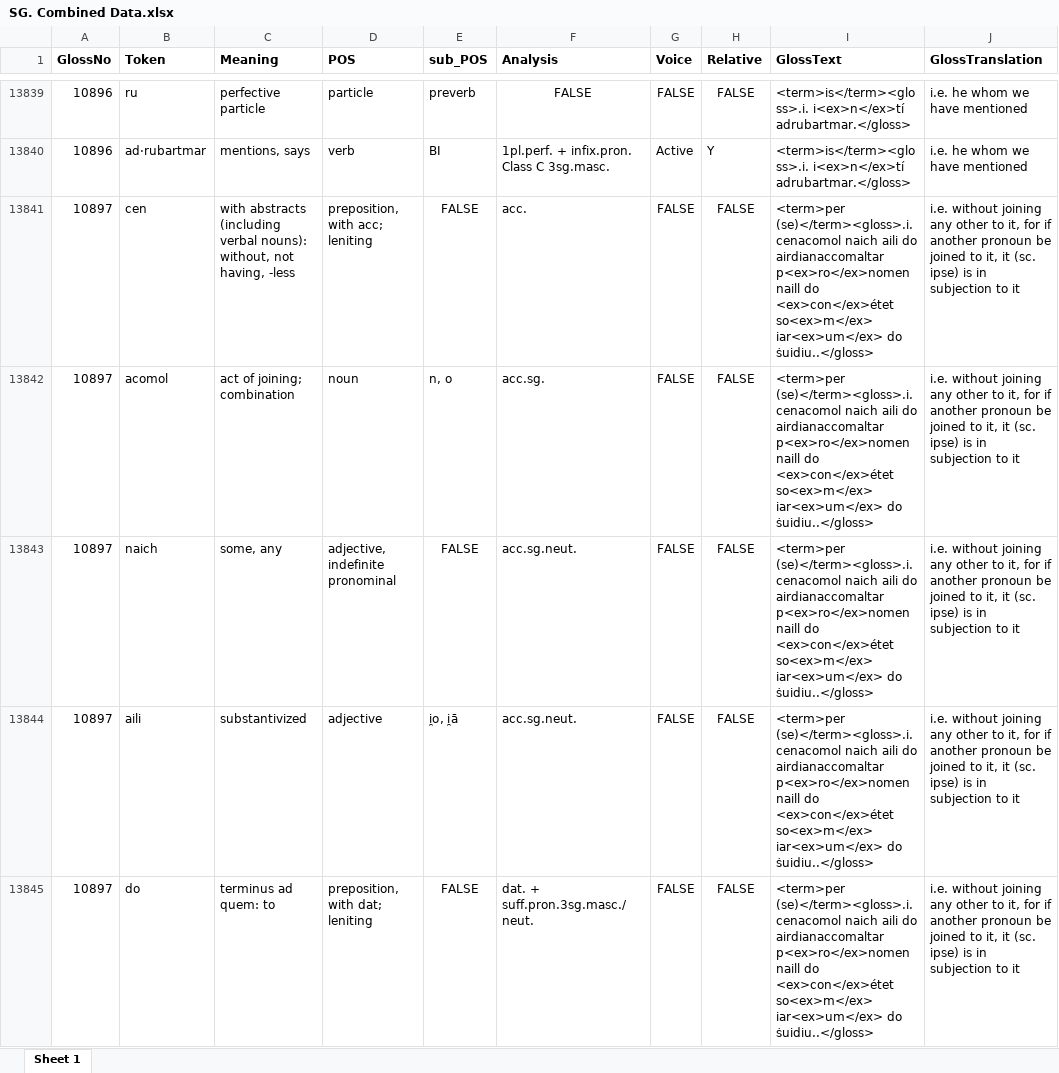
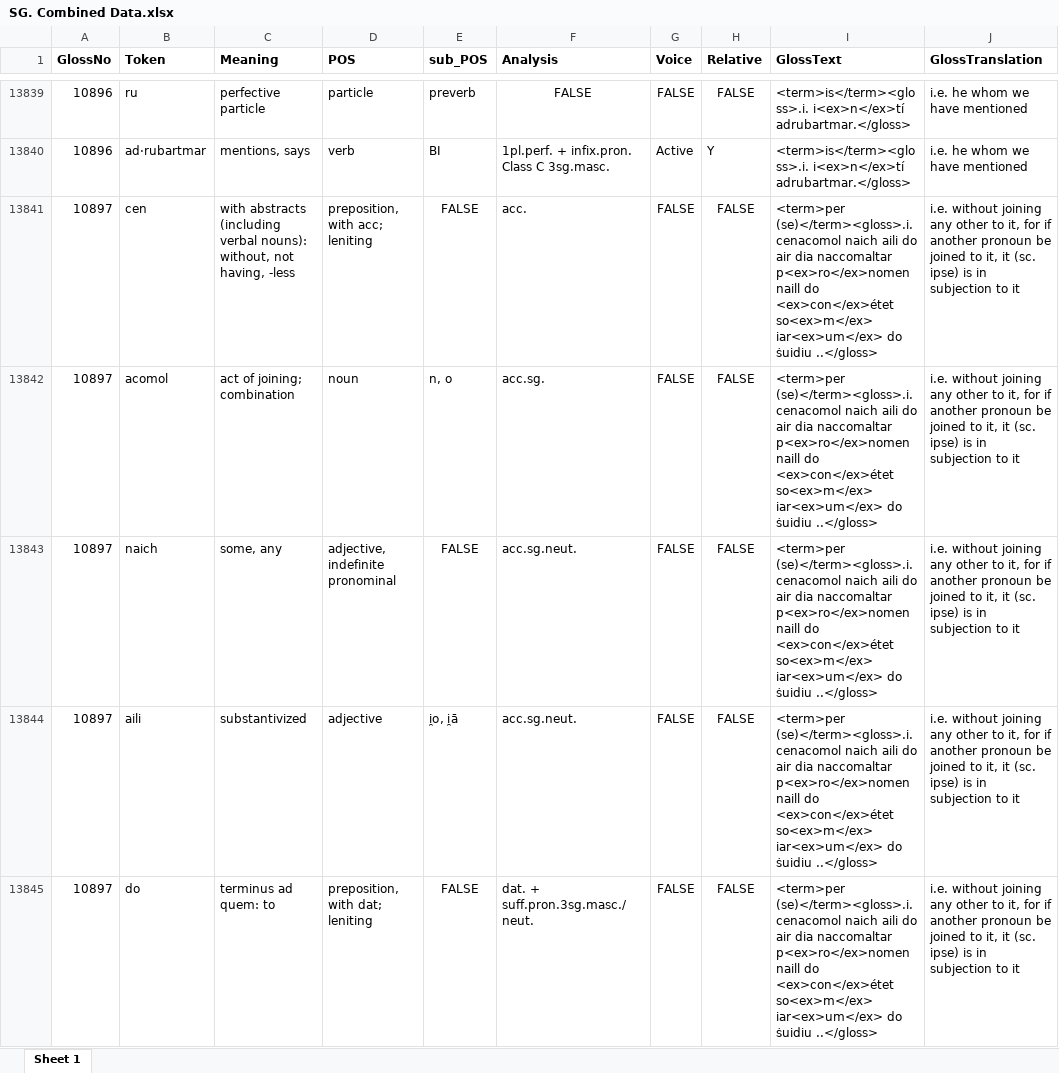
Before and after one commit to AdeDoyle/StGallGlossParser, an Excel workbook: SG. Combined Data.xlsx, sheet Sheet 1, drawn as a sheet; only a part is shown, gaps mark what is left out; values as stored, in another font and other column widths than the file's, no borders; the diff covers the shown part only; the diff names each change by its address in the sheet, - before the commit and + after, or states it on an @@ line.

```diff
--- a/SG. Combined Data.xlsx (sheet Sheet 1)
+++ b/SG. Combined Data.xlsx (sheet Sheet 1)
-I13841:I13845 (GlossText): …aili do airdianaccomaltar p<ex>ro</ex>nomen naill do <ex>con</ex>étet so<ex>m</ex> iar<ex>um</ex> do ṡuidiu..</gloss>
+I13841:I13845 (GlossText): …aili do air dia naccomaltar p<ex>ro</ex>nomen naill do <ex>con</ex>étet so<ex>m</ex> iar<ex>um</ex> do ṡuidiu ..</gloss>
```
Also changed, not shown: 2 removed rows and 131 edited cells elsewhere in this sheet, 8 other files.
